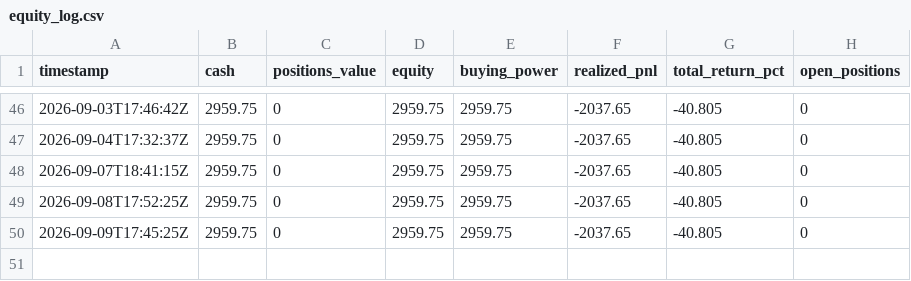
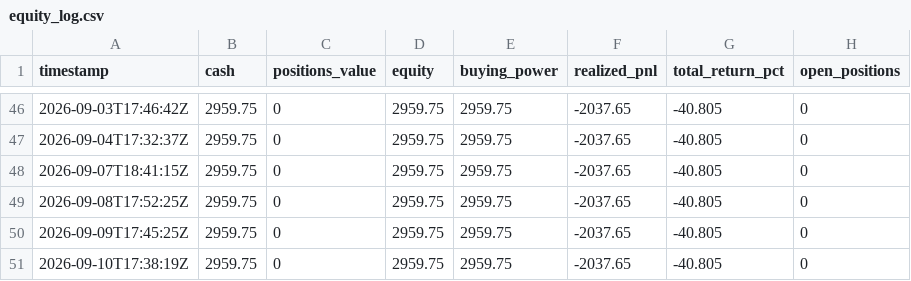
Before and after one commit to pedromarcello21/options_trading, a CSV file: state/equity_log.csv, drawn as a sheet; only a part is shown, gaps mark what is left out; the diff names each change by its address in the sheet, - before the commit and + after, or states it on an @@ line.

```diff
--- a/state/equity_log.csv
+++ b/state/equity_log.csv
+row 51: 2026-09-10T17:38:19Z | 2959.75 | 0 | 2959.75 | 2959.75 | -2037.65 | -40.805 | 0
```
Also changed, not shown: 1 other file.
